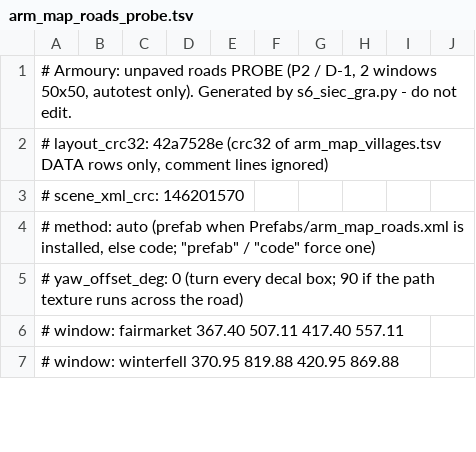
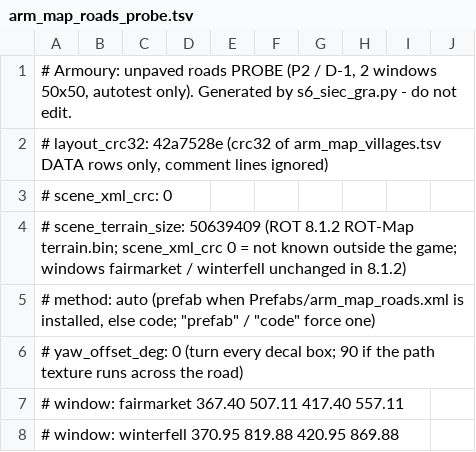
Before and after one commit to Ithaus/Bannerlor2-Realm-of-Thrones, a TSV file: Armoury/ModuleData/arm_map_roads_probe.tsv, drawn as a sheet; only a part is shown.

```diff
--- a/Armoury/ModuleData/arm_map_roads_probe.tsv
+++ b/Armoury/ModuleData/arm_map_roads_probe.tsv
@@ -2,3 +2,4 @@
 # layout_crc32: 42a7528e (crc32 of arm_map_villages.tsv DATA rows only, comment lines ignored)
-# scene_xml_crc: 146201570
+# scene_xml_crc: 0
+# scene_terrain_size: 50639409 (ROT 8.1.2 ROT-Map terrain.bin; scene_xml_crc 0 = not known outside the game; windows fairmarket / winterfell unchanged in 8.1.2)
 # method: auto (prefab when Prefabs/arm_map_roads.xml is installed, else code; "prefab" / "code" force one)
```
Also changed, not shown: Armoury/ModuleData/arm_map_villages.tsv, Armoury/ModuleData/arm_map_villages_v4.tsv, 19 other files.
